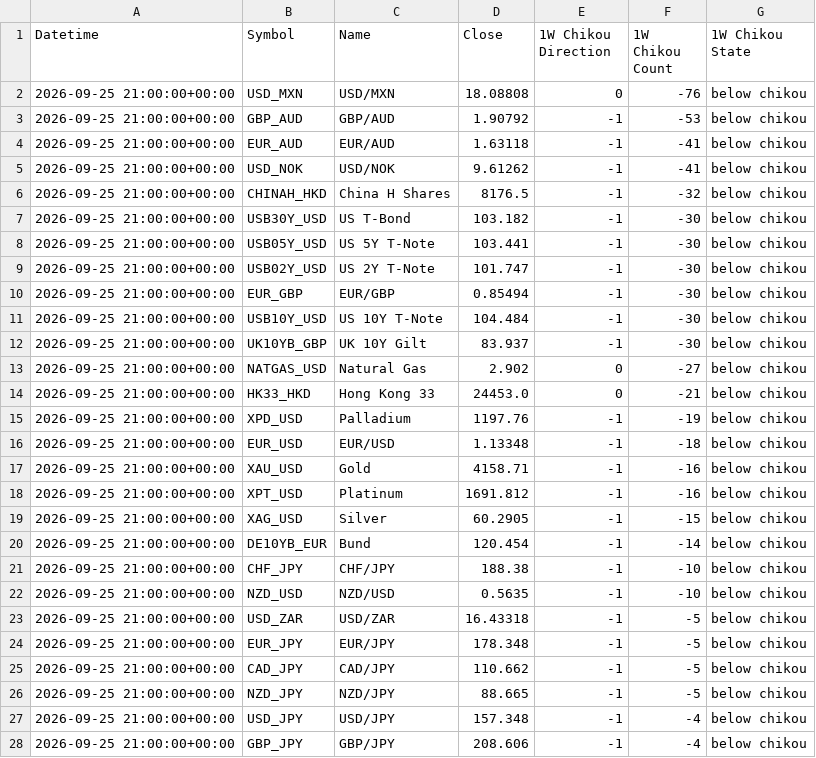
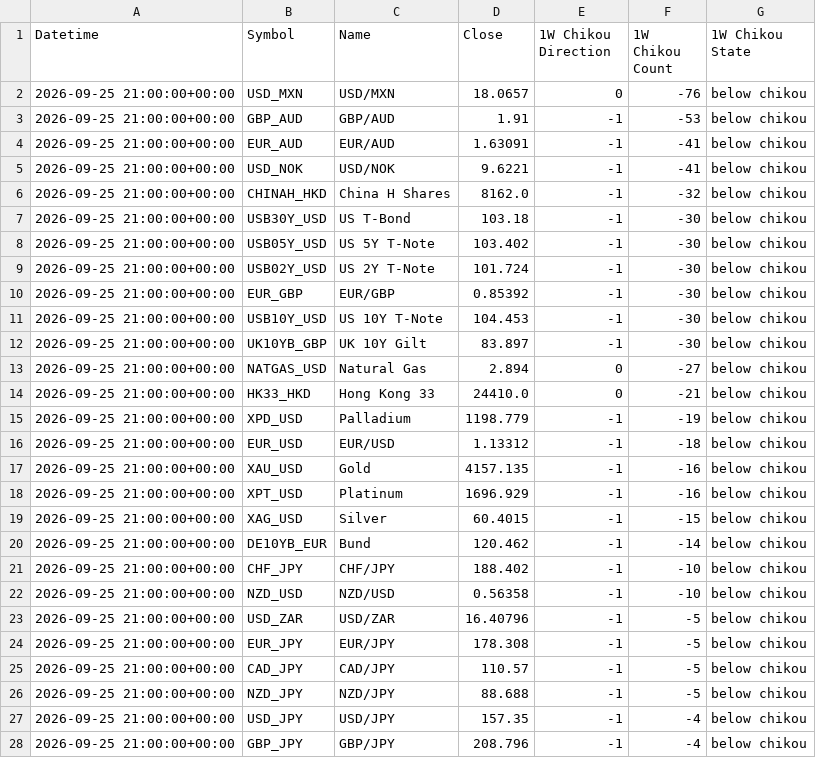
Before and after one commit to harryguiacorn/Ichimoku-Cloud-Signal-Python, a CSV file: output/chikou/Oanda-chikou-W.csv, drawn as a sheet; only a part is shown; the diff covers the shown part only.

```diff
--- a/output/chikou/Oanda-chikou-W.csv
+++ b/output/chikou/Oanda-chikou-W.csv
@@ -1,28 +1,28 @@
 Datetime,Symbol,Name,Close,1W Chikou Direction,1W Chikou Count,1W Chikou State
-2026-09-25 21:00:00+00:00,USD_MXN,USD/MXN,18.08808,0,-76,below chikou
-2026-09-25 21:00:00+00:00,GBP_AUD,GBP/AUD,1.90792,-1,-53,below chikou
-2026-09-25 21:00:00+00:00,EUR_AUD,EUR/AUD,1.63118,-1,-41,below chikou
-2026-09-25 21:00:00+00:00,USD_NOK,USD/NOK,9.61262,-1,-41,below chikou
-2026-09-25 21:00:00+00:00,CHINAH_HKD,China H Shares,8176.5,-1,-32,below chikou
-2026-09-25 21:00:00+00:00,USB30Y_USD,US T-Bond,103.182,-1,-30,below chikou
-2026-09-25 21:00:00+00:00,USB05Y_USD,US 5Y T-Note,103.441,-1,-30,below chikou
-2026-09-25 21:00:00+00:00,USB02Y_USD,US 2Y T-Note,101.747,-1,-30,below chikou
-2026-09-25 21:00:00+00:00,EUR_GBP,EUR/GBP,0.85494,-1,-30,below chikou
-2026-09-25 21:00:00+00:00,USB10Y_USD,US 10Y T-Note,104.484,-1,-30,below chikou
-2026-09-25 21:00:00+00:00,UK10YB_GBP,UK 10Y Gilt,83.937,-1,-30,below chikou
-2026-09-25 21:00:00+00:00,NATGAS_USD,Natural Gas,2.902,0,-27,below chikou
-2026-09-25 21:00:00+00:00,HK33_HKD,Hong Kong 33,24453.0,0,-21,below chikou
-2026-09-25 21:00:00+00:00,XPD_USD,Palladium,1197.76,-1,-19,below chikou
-2026-09-25 21:00:00+00:00,EUR_USD,EUR/USD,1.13348,-1,-18,below chikou
-2026-09-25 21:00:00+00:00,XAU_USD,Gold,4158.71,-1,-16,below chikou
-2026-09-25 21:00:00+00:00,XPT_USD,Platinum,1691.812,-1,-16,below chikou
-2026-09-25 21:00:00+00:00,XAG_USD,Silver,60.2905,-1,-15,below chikou
-2026-09-25 21:00:00+00:00,DE10YB_EUR,Bund,120.454,-1,-14,below chikou
-2026-09-25 21:00:00+00:00,CHF_JPY,CHF/JPY,188.38,-1,-10,below chikou
-2026-09-25 21:00:00+00:00,NZD_USD,NZD/USD,0.5635,-1,-10,below chikou
-2026-09-25 21:00:00+00:00,USD_ZAR,USD/ZAR,16.43318,-1,-5,below chikou
-2026-09-25 21:00:00+00:00,EUR_JPY,EUR/JPY,178.348,-1,-5,below chikou
-2026-09-25 21:00:00+00:00,CAD_JPY,CAD/JPY,110.662,-1,-5,below chikou
-2026-09-25 21:00:00+00:00,NZD_JPY,NZD/JPY,88.665,-1,-5,below chikou
-2026-09-25 21:00:00+00:00,USD_JPY,USD/JPY,157.348,-1,-4,below chikou
-2026-09-25 21:00:00+00:00,GBP_JPY,GBP/JPY,208.606,-1,-4,below chikou
+2026-09-25 21:00:00+00:00,USD_MXN,USD/MXN,18.0657,0,-76,below chikou
+2026-09-25 21:00:00+00:00,GBP_AUD,GBP/AUD,1.91,-1,-53,below chikou
+2026-09-25 21:00:00+00:00,EUR_AUD,EUR/AUD,1.63091,-1,-41,below chikou
+2026-09-25 21:00:00+00:00,USD_NOK,USD/NOK,9.6221,-1,-41,below chikou
+2026-09-25 21:00:00+00:00,CHINAH_HKD,China H Shares,8162.0,-1,-32,below chikou
+2026-09-25 21:00:00+00:00,USB30Y_USD,US T-Bond,103.18,-1,-30,below chikou
+2026-09-25 21:00:00+00:00,USB05Y_USD,US 5Y T-Note,103.402,-1,-30,below chikou
+2026-09-25 21:00:00+00:00,USB02Y_USD,US 2Y T-Note,101.724,-1,-30,below chikou
+2026-09-25 21:00:00+00:00,EUR_GBP,EUR/GBP,0.85392,-1,-30,below chikou
+2026-09-25 21:00:00+00:00,USB10Y_USD,US 10Y T-Note,104.453,-1,-30,below chikou
+2026-09-25 21:00:00+00:00,UK10YB_GBP,UK 10Y Gilt,83.897,-1,-30,below chikou
+2026-09-25 21:00:00+00:00,NATGAS_USD,Natural Gas,2.894,0,-27,below chikou
+2026-09-25 21:00:00+00:00,HK33_HKD,Hong Kong 33,24410.0,0,-21,below chikou
+2026-09-25 21:00:00+00:00,XPD_USD,Palladium,1198.779,-1,-19,below chikou
+2026-09-25 21:00:00+00:00,EUR_USD,EUR/USD,1.13312,-1,-18,below chikou
+2026-09-25 21:00:00+00:00,XAU_USD,Gold,4157.135,-1,-16,below chikou
+2026-09-25 21:00:00+00:00,XPT_USD,Platinum,1696.929,-1,-16,below chikou
+2026-09-25 21:00:00+00:00,XAG_USD,Silver,60.4015,-1,-15,below chikou
+2026-09-25 21:00:00+00:00,DE10YB_EUR,Bund,120.462,-1,-14,below chikou
+2026-09-25 21:00:00+00:00,CHF_JPY,CHF/JPY,188.402,-1,-10,below chikou
+2026-09-25 21:00:00+00:00,NZD_USD,NZD/USD,0.56358,-1,-10,below chikou
+2026-09-25 21:00:00+00:00,USD_ZAR,USD/ZAR,16.40796,-1,-5,below chikou
+2026-09-25 21:00:00+00:00,EUR_JPY,EUR/JPY,178.308,-1,-5,below chikou
+2026-09-25 21:00:00+00:00,CAD_JPY,CAD/JPY,110.57,-1,-5,below chikou
+2026-09-25 21:00:00+00:00,NZD_JPY,NZD/JPY,88.688,-1,-5,below chikou
+2026-09-25 21:00:00+00:00,USD_JPY,USD/JPY,157.35,-1,-4,below chikou
+2026-09-25 21:00:00+00:00,GBP_JPY,GBP/JPY,208.796,-1,-4,below chikou
```
Also changed, not shown: 43 edited cells elsewhere in this file, output/chikou/Oanda-chikou-1H.csv, output/chikou/Oanda-chikou-4H.csv, 19 other files.
